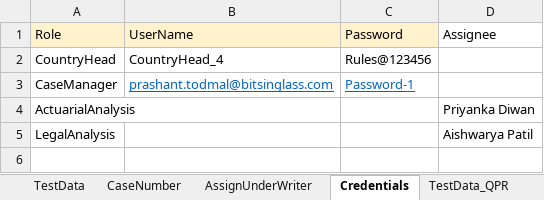
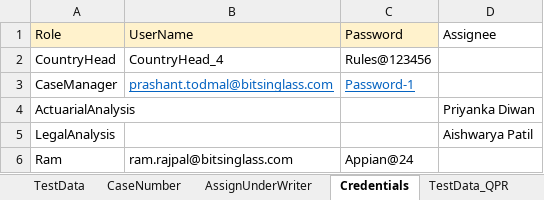
Before and after one commit to shwetakakade-tech/BIG-TestAutomation-Framework, an Excel workbook: TestData.xlsx, sheet Credentials, drawn as a sheet; values as stored, in another font and other column widths than the file's, no borders; the diff names each change by its address in the sheet, - before the commit and + after, or states it on an @@ line.

```diff
--- a/TestData.xlsx (sheet Credentials)
+++ b/TestData.xlsx (sheet Credentials)
+row 6: Ram | ram.rajpal@bitsinglass.com | Appian@24
```
Also changed, not shown: sheet TestData, sheet TestData_QPR, 3 other files.
